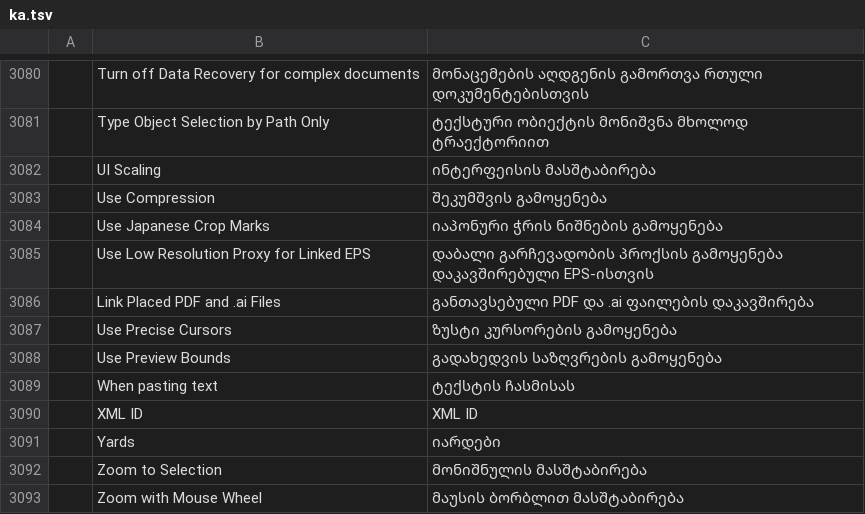
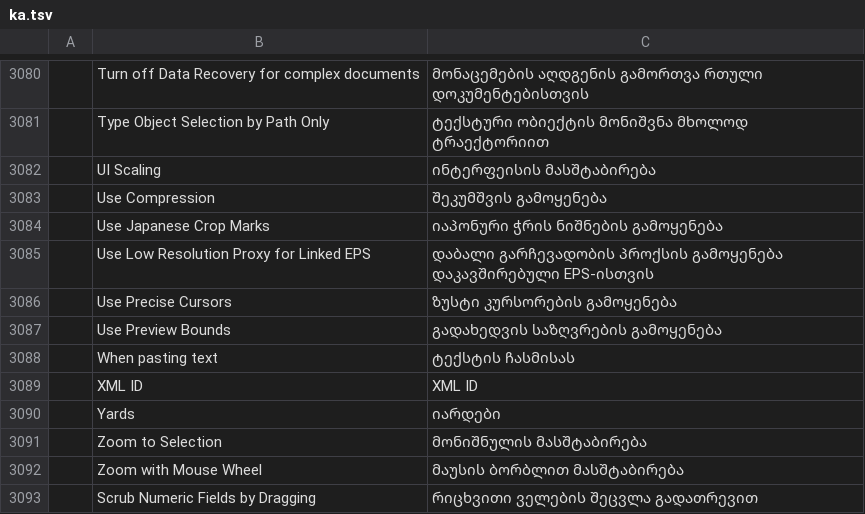
Before and after one commit to 00xJS/vectorcraft, a TSV file: crates/ui-egui/src/i18n/ka.tsv, drawn as a sheet; only a part is shown, gaps mark what is left out; the shorter side is filled out with more unchanged rows; the diff names each change by its address in the sheet, - before the commit and + after, or states it on an @@ line.

Commit message:
Place: Link keeps a placed PDF or .ai page linked, as it does images
The File Handling preference Link Placed PDF and .ai Files
(linkPlacedPdf) is removed. File › Place with Link now places a page of
a PDF, .ai or .ait file read as PDF pages as a linked placed document,
as it links a raster image, and link: false embeds the page. Link is on
by default in the Place dialog and in file.place, so a PDF or .ai page
placed from a file, which used to be embedded, is now linked unless
Link is off. A password or textAs: "outlines" still embeds, and so do
EPS and PostScript .ai files.

The Place dialog's Link tooltip describes a PDF or .ai file as a
document.

A .ai file read from its editing data (its PDF part only a placeholder)
finds the files its art places by name, beside it. Package now copies
those files into the same folder as the .ai file, and warns when one has
to be copied under another name.

```diff
--- a/crates/ui-egui/src/i18n/ka.tsv
+++ b/crates/ui-egui/src/i18n/ka.tsv
-row 3086:  | Link Placed PDF and .ai Files | განთავსებული PDF და .ai ფაილების დაკავშირება
```
Also changed, not shown: crates/ui-egui/src/i18n/bg.tsv, crates/ui-egui/src/i18n/el.tsv, 32 other files.
